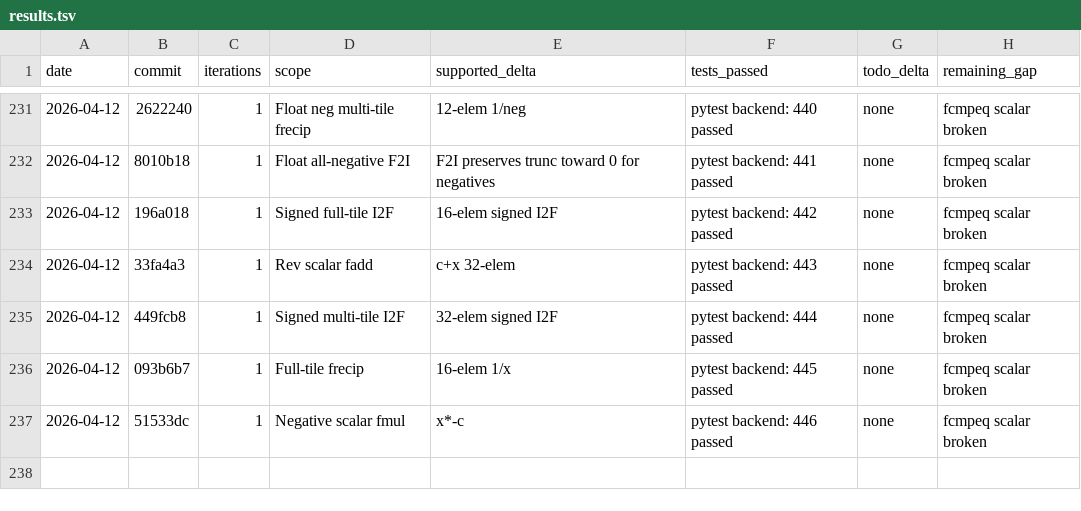
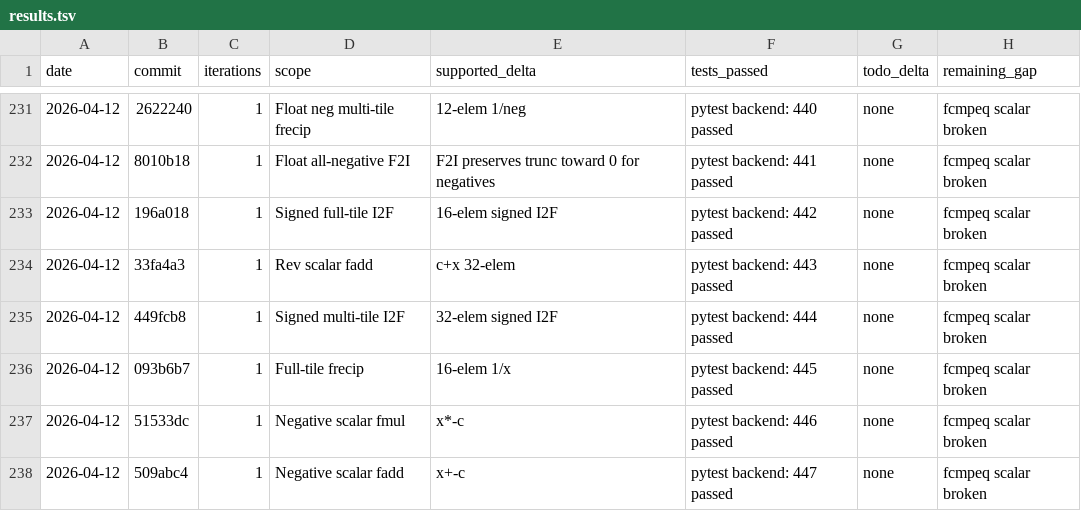
Before and after one commit to hanw/tinytpu, a TSV file: results.tsv, drawn as a sheet; only a part is shown, gaps mark what is left out.

Commit message:
tinytpu: add negative float scalar-add coverage

```diff
--- a/results.tsv
+++ b/results.tsv
@@ -237 +237,2 @@ date	commit	iterations	scope	supported_delta	tests_passed	todo_delta	remaining_g
 2026-04-12	51533dc	1	Negative scalar fmul	x*-c	pytest backend: 446 passed	none	fcmpeq scalar broken
+2026-04-12	509abc4	1	Negative scalar fadd	x+-c	pytest backend: 447 passed	none	fcmpeq scalar broken
```
Also changed, not shown: 1 other file.
